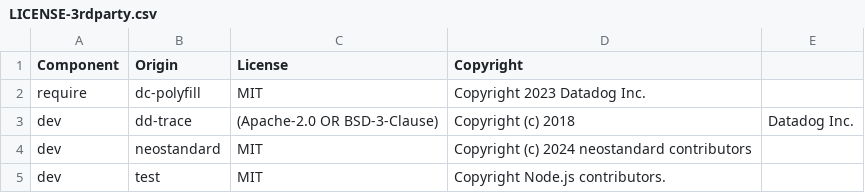
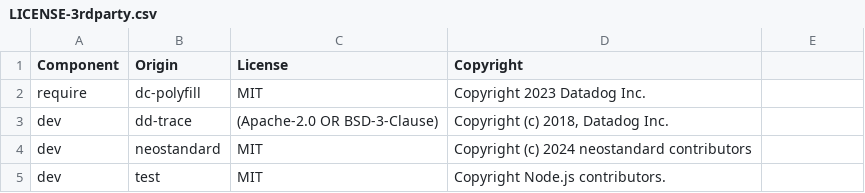
Before and after one commit to DataDog/dd-trace-api-js, a CSV file: LICENSE-3rdparty.csv, drawn as a sheet.

Commit message:
use quotes for comma in csv (#11)

```diff
--- a/LICENSE-3rdparty.csv
+++ b/LICENSE-3rdparty.csv
@@ -2,3 +2,3 @@ Component,Origin,License,Copyright
 require,dc-polyfill,MIT,Copyright 2023 Datadog Inc.
-dev,dd-trace,(Apache-2.0 OR BSD-3-Clause),Copyright (c) 2018, Datadog Inc.
+dev,dd-trace,(Apache-2.0 OR BSD-3-Clause),"Copyright (c) 2018, Datadog Inc."
 dev,neostandard,MIT,Copyright (c) 2024 neostandard contributors
```
